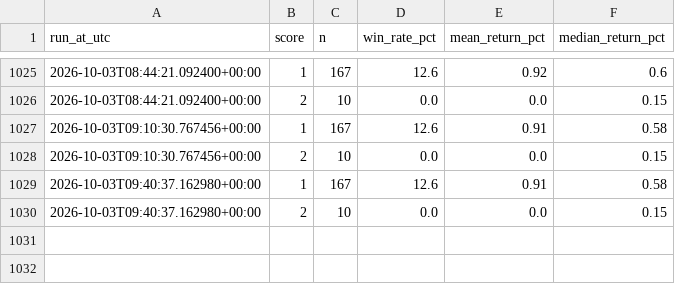
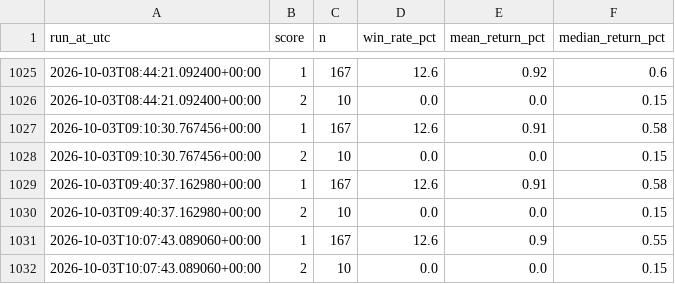
Before and after one commit to akasa8823/akasa8823-crypto-alert, a CSV file: backtest_report.csv, drawn as a sheet; only a part is shown, gaps mark what is left out.

```diff
--- a/backtest_report.csv
+++ b/backtest_report.csv
@@ -1030 +1030,3 @@
 2026-10-03T09:40:37.162980+00:00,2,10,0.0,0.0,0.15
+2026-10-03T10:07:43.089060+00:00,1,167,12.6,0.9,0.55
+2026-10-03T10:07:43.089060+00:00,2,10,0.0,0.0,0.15
```
Also changed, not shown: 3 other files.
